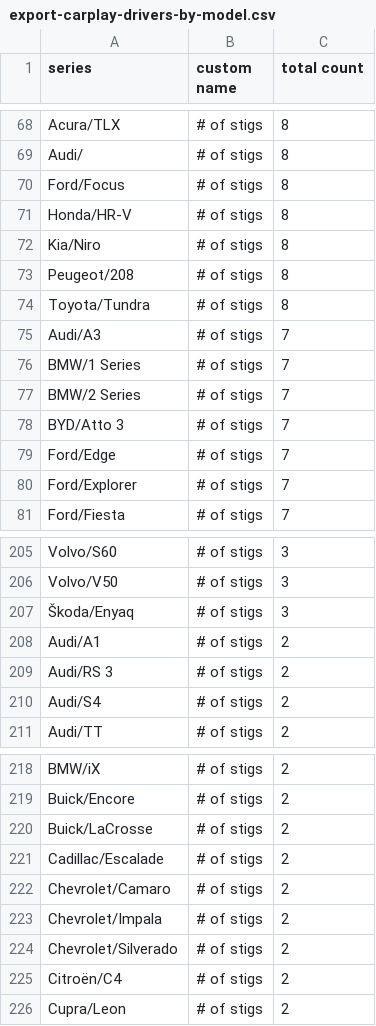
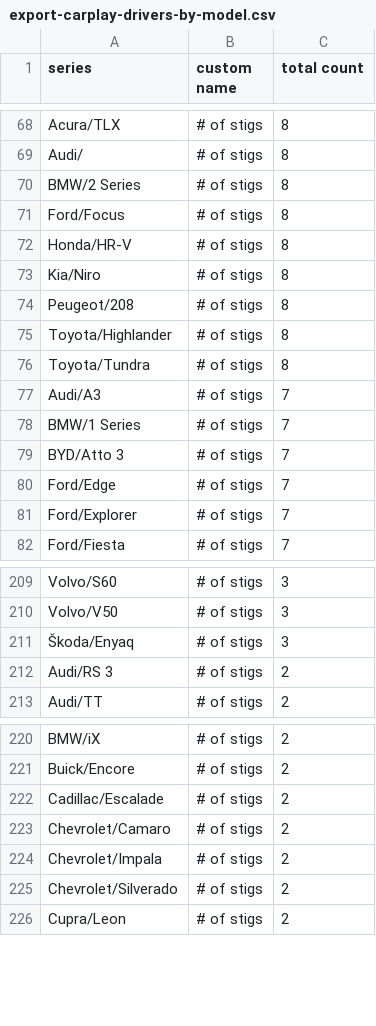
Before and after one commit to ClutchEngineering/sidecar.clutch.engineering, a CSV file: Sources/gensite/export-carplay-drivers-by-model.csv, drawn as a sheet; only a part is shown, gaps mark what is left out; the diff covers the shown part only.

```diff
--- a/Sources/gensite/export-carplay-drivers-by-model.csv
+++ b/Sources/gensite/export-carplay-drivers-by-model.csv
@@ -69,2 +69,3 @@ Acura/TLX,# of stigs,8
 Audi/,# of stigs,8
+BMW/2 Series,# of stigs,8
 Ford/Focus,# of stigs,8
@@ -73,2 +74,3 @@ Kia/Niro,# of stigs,8
 Peugeot/208,# of stigs,8
+Toyota/Highlander,# of stigs,8
 Toyota/Tundra,# of stigs,8
@@ -76,3 +78,2 @@ Audi/A3,# of stigs,7
 BMW/1 Series,# of stigs,7
-BMW/2 Series,# of stigs,7
 BYD/Atto 3,# of stigs,7
@@ -207,5 +211,3 @@ Volvo/V50,# of stigs,3
 Škoda/Enyaq,# of stigs,3
-Audi/A1,# of stigs,2
 Audi/RS 3,# of stigs,2
-Audi/S4,# of stigs,2
 Audi/TT,# of stigs,2
@@ -219,3 +221,2 @@ BMW/iX,# of stigs,2
 Buick/Encore,# of stigs,2
-Buick/LaCrosse,# of stigs,2
 Cadillac/Escalade,# of stigs,2
@@ -224,3 +225,2 @@ Chevrolet/Impala,# of stigs,2
 Chevrolet/Silverado,# of stigs,2
-Citroën/C4,# of stigs,2
 Cupra/Leon,# of stigs,2
```
Also changed, not shown: 27 added rows, 15 removed rows and 4 edited cells elsewhere in this file.
